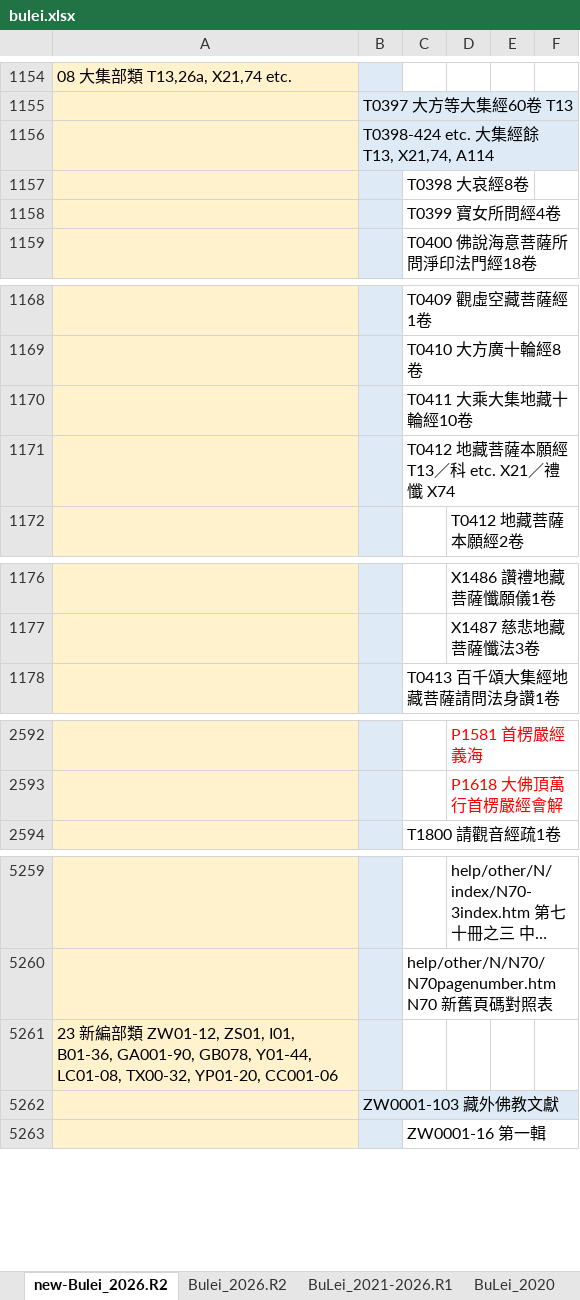
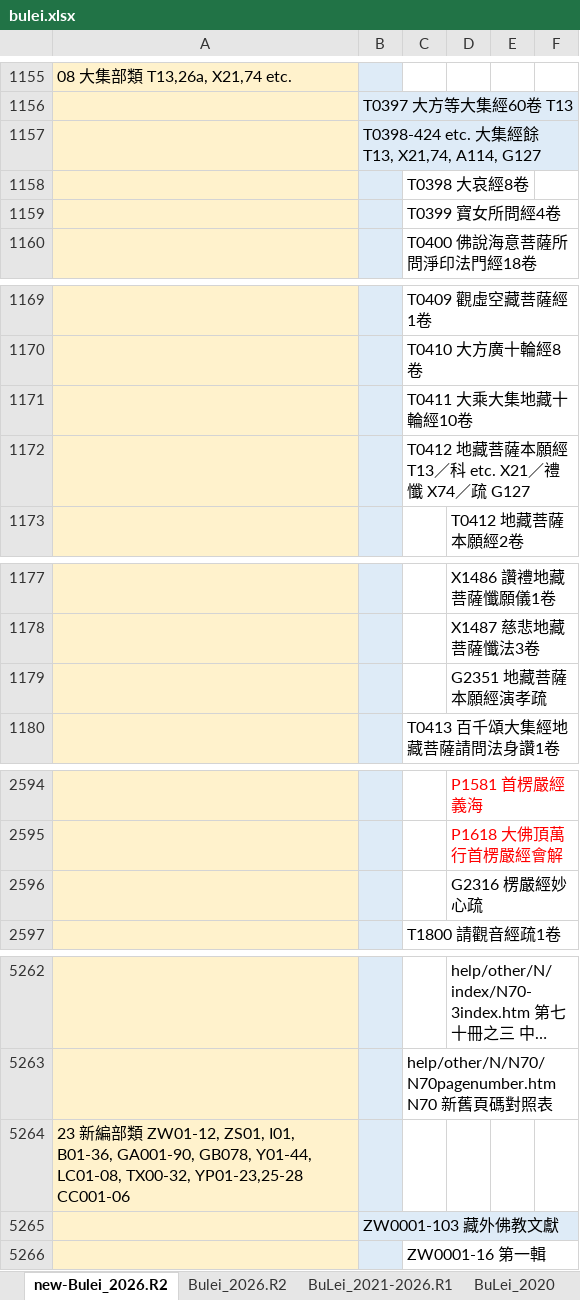
Before and after one commit to heavenchou/cbwork-bin, an Excel workbook: cbreader2X/bulei/bulei.xlsx, sheet new-Bulei_2026.R2, drawn as a sheet; only a part is shown, gaps mark what is left out; long unchanged cells end in …; values as stored, in another font and other column widths than the file's, no borders; addresses are those after the commit; the diff covers the shown part only; the diff names each change by its address in the sheet, - before the commit and + after, or states it on an @@ line.

```diff
--- a/cbreader2X/bulei/bulei.xlsx (sheet new-Bulei_2026.R2)
+++ b/cbreader2X/bulei/bulei.xlsx (sheet new-Bulei_2026.R2)
-B1157: T0398-424 etc. 大集經餘 T13, X21,74, A114
+B1157: T0398-424 etc. 大集經餘 T13, X21,74, A114, G127
-C1172: T0412 地藏菩薩本願經 T13／科 etc. X21／禮懺 X74
+C1172: T0412 地藏菩薩本願經 T13／科 etc. X21／禮懺 X74／疏 G127
+row 1179:  |  |  | G2351 地藏菩薩本願經演孝疏
+row 2596:  |  |  | G2316 楞嚴經妙心疏
-A5264: …LC01-08, TX00-32, YP01-20, CC001-06
+A5264: …LC01-08, TX00-32, YP01-23,25-28 CC001-06
```
Also changed, not shown: 4 added rows, 7 removed rows and 17 edited cells elsewhere in this sheet, cbreader2X/nav/advance_nav.xlsx, cbreader2X/nav/simple_nav.xlsx, 16 other files.
